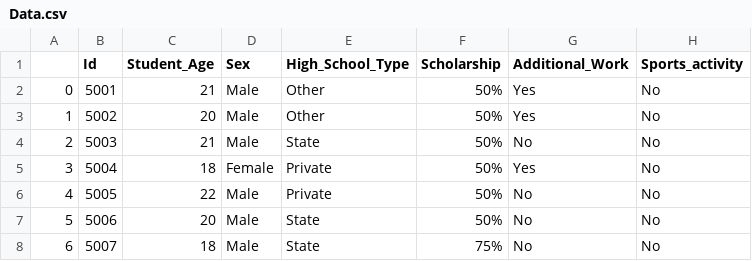
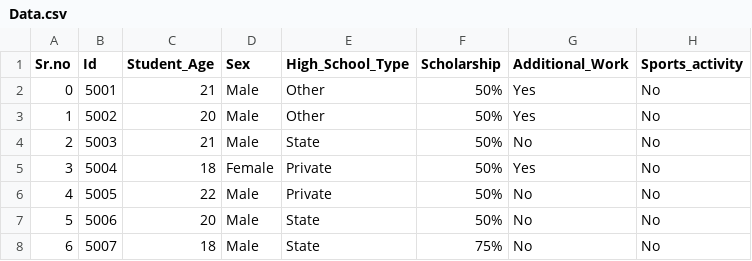
Before and after one commit to KshitijSawant1/Semester-4, a CSV file: Practical Codes/IAI/3 - Pandas Library/Data.csv, drawn as a sheet; only a part is shown; the diff names each change by its address in the sheet, - before the commit and + after, or states it on an @@ line.

Commit message:
DAA Practical Codes Update - 1

```diff
--- a/Practical Codes/IAI/3 - Pandas Library/Data.csv
+++ b/Practical Codes/IAI/3 - Pandas Library/Data.csv
-A1: (empty)
+A1: Sr.no
```
Also changed, not shown: 16 other files.
